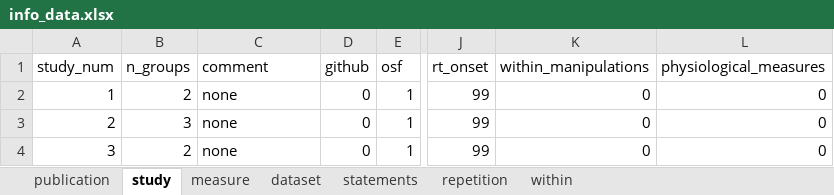
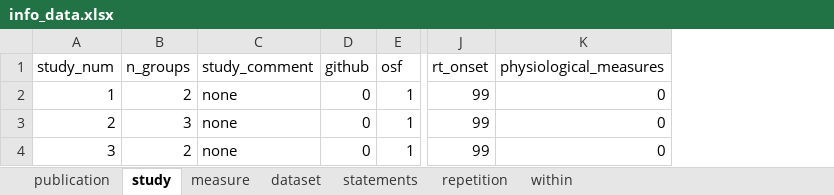
Before and after one commit to SLesche/truth-effect-database, an Excel workbook: raw_data/jalbert_2020_only/info_data.xlsx, sheet study, drawn as a sheet; only a part is shown, gaps mark what is left out; values as stored, in another font and other column widths than the file's, no borders; the diff names each change by its address in the sheet, - before the commit and + after, or states it on an @@ line.

```diff
--- a/raw_data/jalbert_2020_only/info_data.xlsx (sheet study)
+++ b/raw_data/jalbert_2020_only/info_data.xlsx (sheet study)
-column K (within_manipulations), rows 2-4: all 0
-C1: comment
+C1: study_comment
```
Also changed, not shown: sheet publication, sheet statements, 1 other file.
